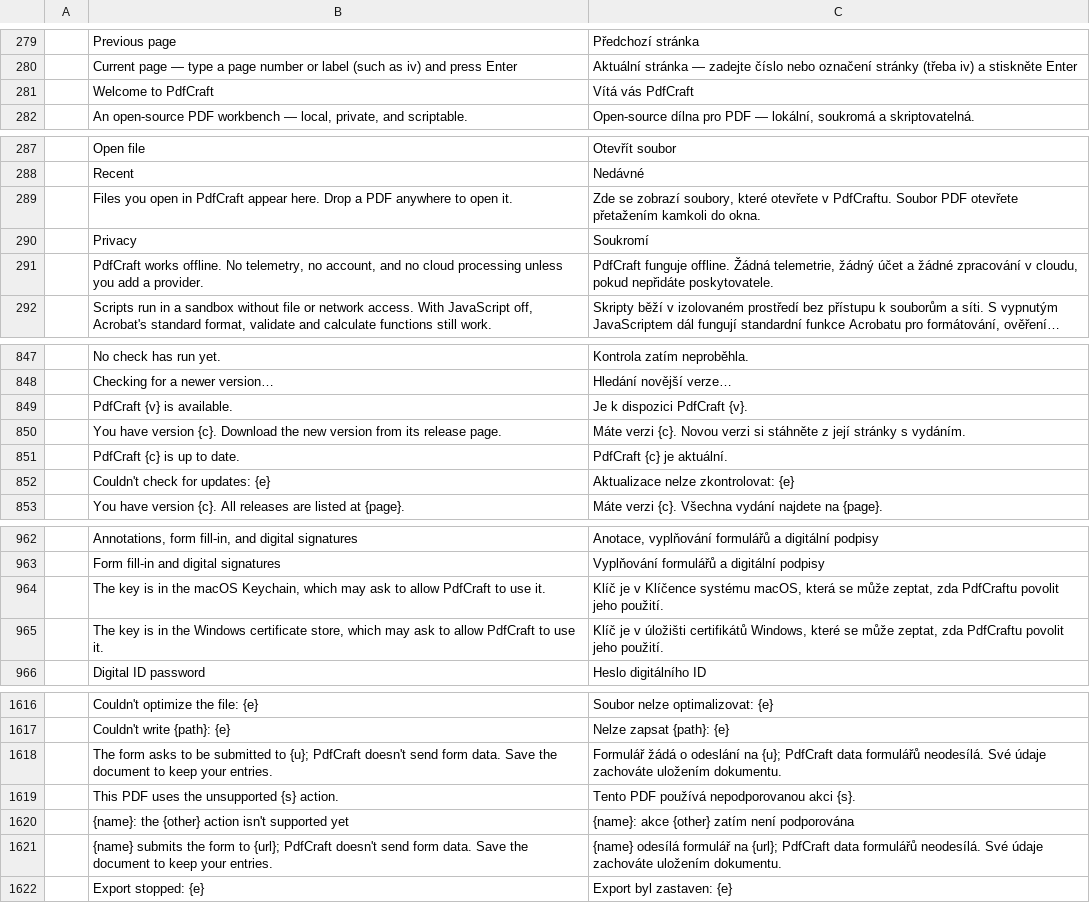
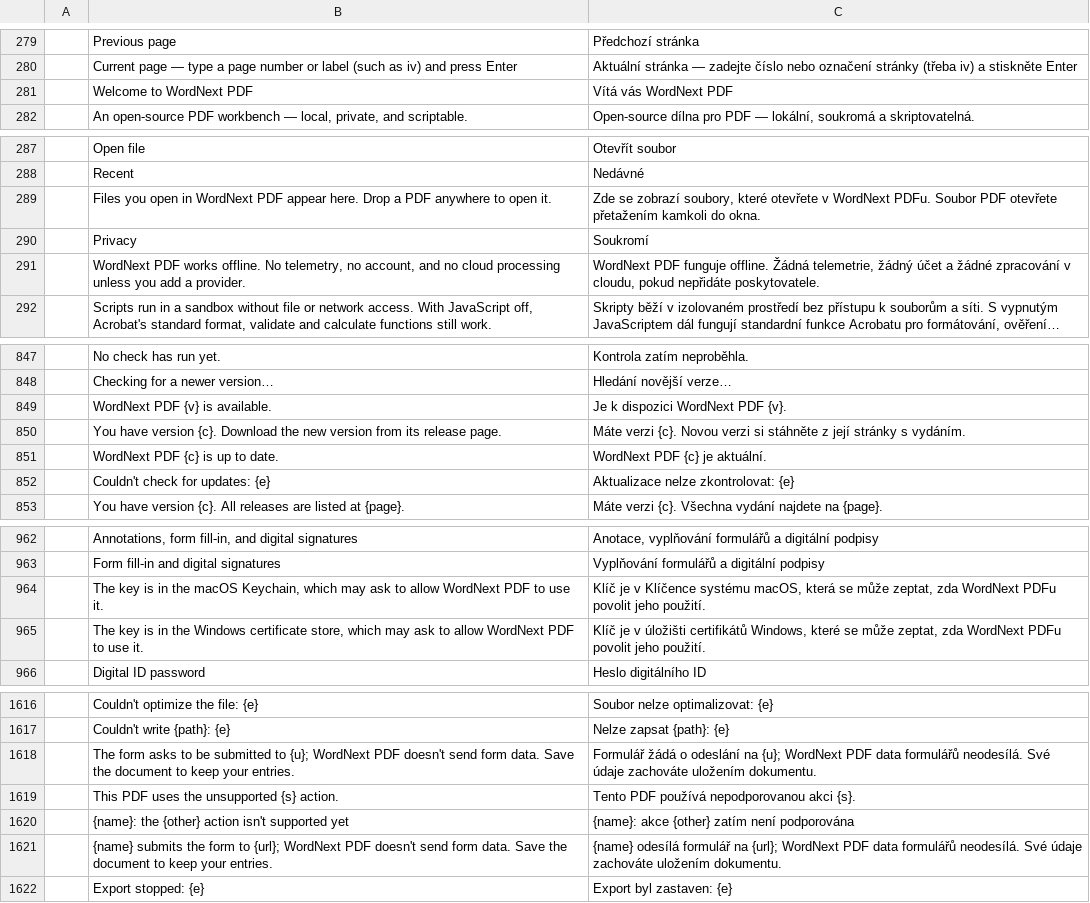
Before and after one commit to elcorreveidile/pdfcraft, a TSV file: crates/ui-egui/src/i18n/cs.tsv, drawn as a sheet; only a part is shown, gaps mark what is left out; long unchanged cells end in …; removed rows and columns are numbered as before the commit, all else as after; the diff covers the shown part only; the diff names each change by its address in the sheet, - before the commit and + after, or states it on an @@ line.

```diff
--- a/crates/ui-egui/src/i18n/cs.tsv
+++ b/crates/ui-egui/src/i18n/cs.tsv
-row 281:  | Welcome to PdfCraft | Vítá vás PdfCraft
+row 281:  | Welcome to WordNext PDF | Vítá vás WordNext PDF
-B289: …open in PdfCraft appear here.…
+B289: …open in WordNext PDF appear here.…
-C289: …otevřete v PdfCraftu. Soubor PDF…
+C289: …otevřete v WordNext PDFu. Soubor PDF…
-B291: PdfCraft works offline.…
+B291: WordNext PDF works offline.…
-C291: PdfCraft funguje offline.…
+C291: WordNext PDF funguje offline.…
-row 849:  | PdfCraft {v} is available. | Je k dispozici PdfCraft {v}.
+row 849:  | WordNext PDF {v} is available. | Je k dispozici WordNext PDF {v}.
-row 851:  | PdfCraft {c} is up to date. | PdfCraft {c} je aktuální.
+row 851:  | WordNext PDF {c} is up to date. | WordNext PDF {c} je aktuální.
-B964: …to allow PdfCraft to use…
+B964: …to allow WordNext PDF to use…
-C964: …zeptat, zda PdfCraftu povolit jeho…
+C964: …zeptat, zda WordNext PDFu povolit jeho…
-B965: …to allow PdfCraft to use…
+B965: …to allow WordNext PDF to use…
-C965: …zeptat, zda PdfCraftu povolit jeho…
+C965: …zeptat, zda WordNext PDFu povolit jeho…
-B1618: …to {u}; PdfCraft doesn't send…
+B1618: …to {u}; WordNext PDF doesn't send…
-C1618: …na {u}; PdfCraft data formulářů…
+C1618: …na {u}; WordNext PDF data formulářů…
-B1621: …to {url}; PdfCraft doesn't send…
+B1621: …to {url}; WordNext PDF doesn't send…
-C1621: …na {url}; PdfCraft data formulářů…
+C1621: …na {url}; WordNext PDF data formulářů…
```
Also changed, not shown: 24 edited cells elsewhere in this file, crates/ui-egui/src/i18n/ar.tsv, crates/ui-egui/src/i18n/de.tsv, 43 other files.
